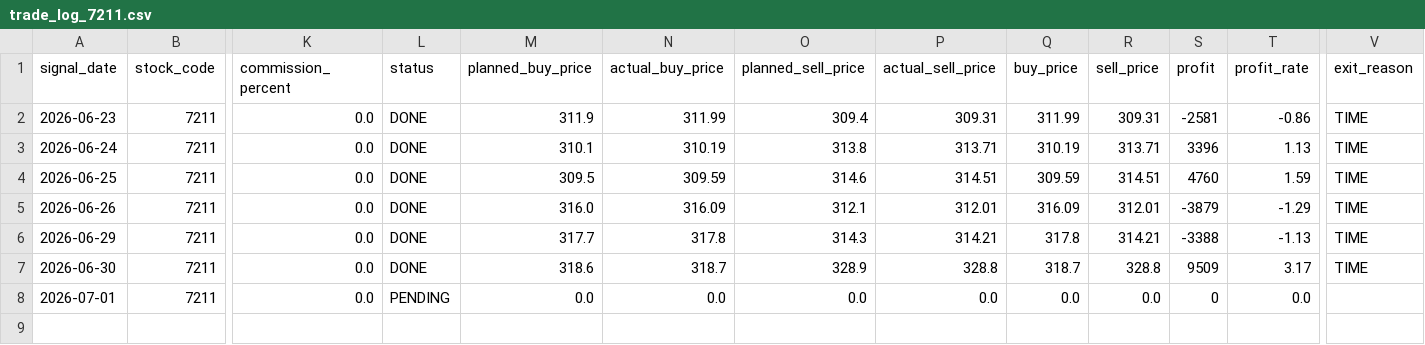
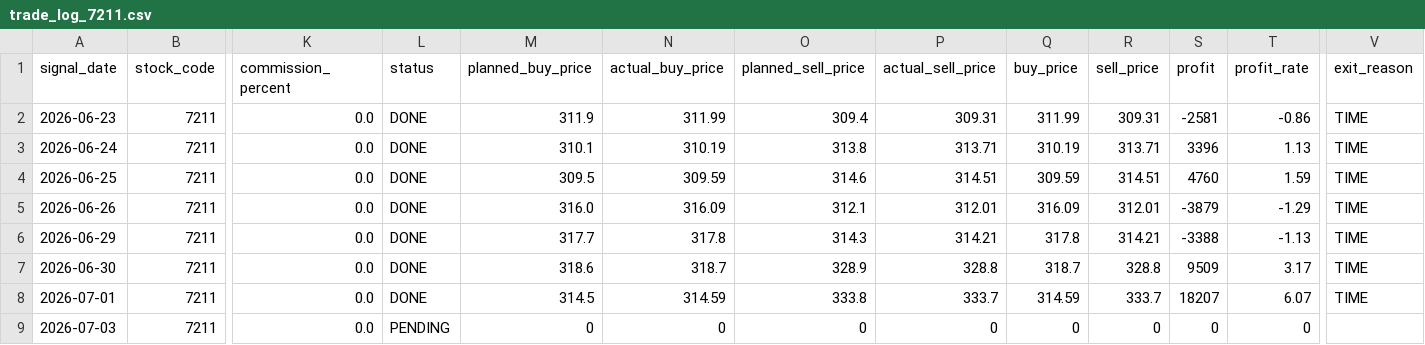
Before and after one commit to ta1k1-arakawa/stock-analyzer, a CSV file: data/monitoring/trade_log_7211.csv, drawn as a sheet; only a part is shown, gaps mark what is left out; rows hold the shown columns only; the diff names each change by its address in the sheet, - before the commit and + after, or states it on an @@ line.

```diff
--- a/data/monitoring/trade_log_7211.csv
+++ b/data/monitoring/trade_log_7211.csv
-L8 (status): PENDING
+L8 (status): DONE
-M8 (planned_buy_price): 0.0
+M8 (planned_buy_price): 314.5
-N8 (actual_buy_price): 0.0
+N8 (actual_buy_price): 314.59
-O8 (planned_sell_price): 0.0
+O8 (planned_sell_price): 333.8
-P8 (actual_sell_price): 0.0
+P8 (actual_sell_price): 333.7
-Q8 (buy_price): 0.0
+Q8 (buy_price): 314.59
-R8 (sell_price): 0.0
+R8 (sell_price): 333.7
-S8 (profit): 0
+S8 (profit): 18207
-T8 (profit_rate): 0.0
+T8 (profit_rate): 6.07
-V8 (exit_reason): (empty)
+V8 (exit_reason): TIME
+row 9: 2026-07-03 | 7211 | 0.0 | PENDING | 0 | 0 | 0 | 0 | 0 | 0 | 0 | 0
```
Also changed, not shown: data/monitoring/trade_log_1570.csv, data/monitoring/trade_log_4689.csv, 4 other files.
